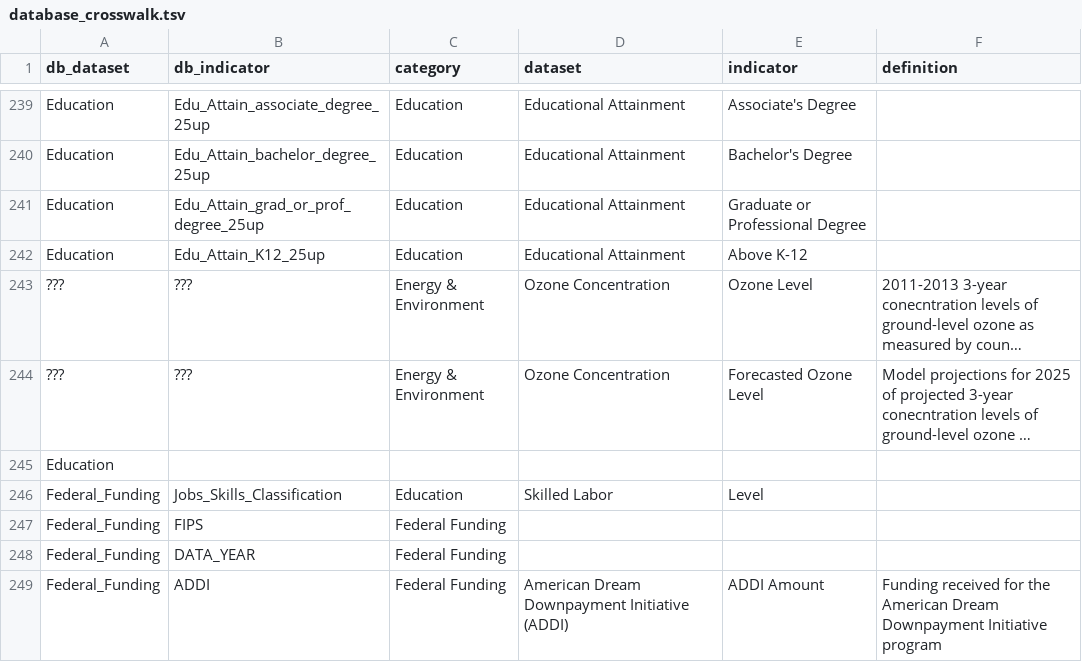
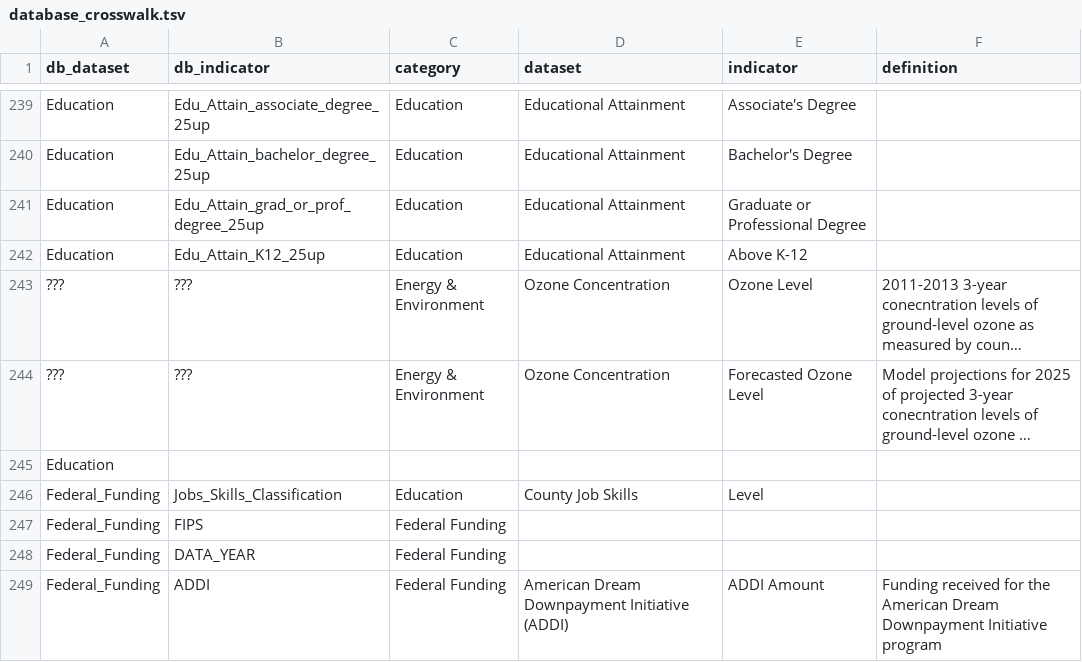
Before and after one commit to nikAleksandr/CIC, a TSV file: data/database_crosswalk.tsv, drawn as a sheet; only a part is shown, gaps mark what is left out; long unchanged cells end in ….

```diff
--- a/data/database_crosswalk.tsv
+++ b/data/database_crosswalk.tsv
@@ -245,3 +245,3 @@ Education	Edu_Attain_K12_25up	Education	Educational Attainment	Above K-12
 Education					
-Federal_Funding	Jobs_Skills_Classification	Education	Skilled Labor	Level	
+Federal_Funding	Jobs_Skills_Classification	Education	County Job Skills	Level	
 Federal_Funding	FIPS	Federal Funding			
```
Also changed, not shown: 4 other files.
